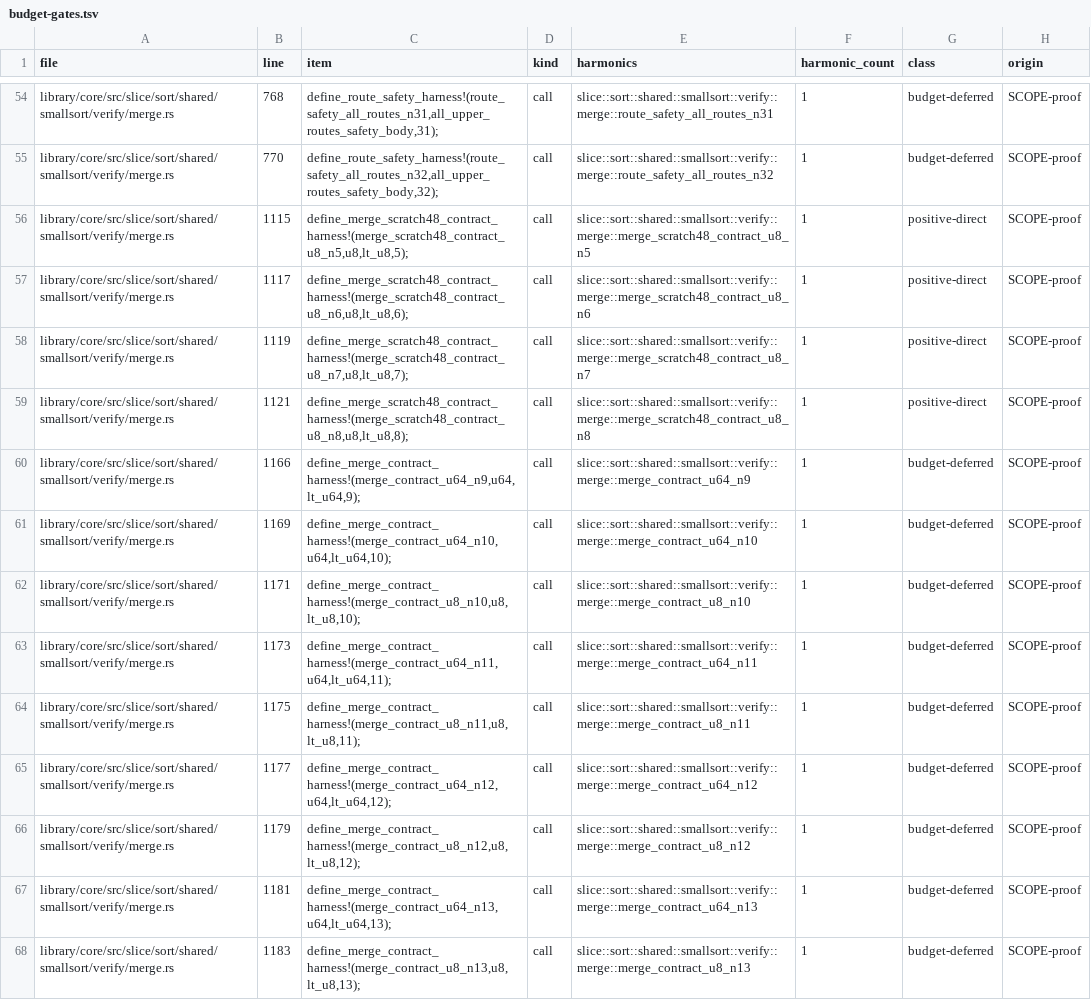
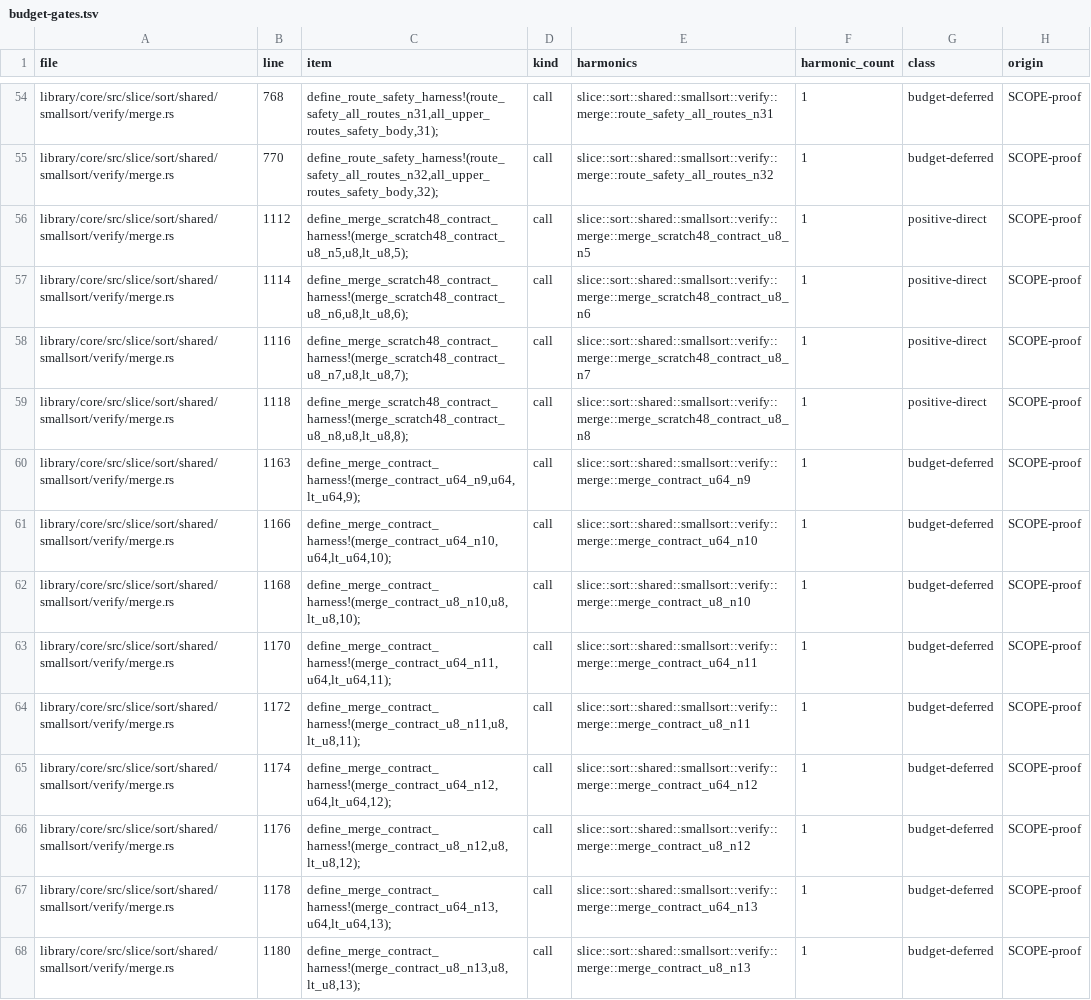
Before and after one commit to Tiramisu-Cake/verify-rust-std, a TSV file: research/challenge-8/kani-k1/scope/budget-gates.tsv, drawn as a sheet; only a part is shown, gaps mark what is left out; removed rows and columns are numbered as before the commit, all else as after; the diff covers the shown part only; the diff names each change by its address in the sheet, - before the commit and + after, or states it on an @@ line.

```diff
--- a/research/challenge-8/kani-k1/scope/budget-gates.tsv
+++ b/research/challenge-8/kani-k1/scope/budget-gates.tsv
-B56 (line): 1115
+B56 (line): 1112
-B57 (line): 1117
+B57 (line): 1114
-B58 (line): 1119
+B58 (line): 1116
-B59 (line): 1121
+B59 (line): 1118
+row 60: library/core/src/slice/sort/shared/smallsort/verify/merge.rs | 1163 | define_merge_contract_harness!(merge_contract_u64_n9,u64,lt_u64,9); | call | slice::sort::shared::smallsort::verify::merge::merge_contract_u64_n9 | 1 | budget-deferred | SCOPE-proof
-C61 (item): define_merge_contract_harness!(merge_contract_u64_n9,u64,lt_u64,9);
+C61 (item): define_merge_contract_harness!(merge_contract_u64_n10,u64,lt_u64,10);
-E61 (harmonics): slice::sort::shared::smallsort::verify::merge::merge_contract_u64_n9
+E61 (harmonics): slice::sort::shared::smallsort::verify::merge::merge_contract_u64_n10
-row 61: library/core/src/slice/sort/shared/smallsort/verify/merge.rs | 1169 | define_merge_contract_harness!(merge_contract_u64_n10,u64,lt_u64,10); | call | slice::sort::shared::smallsort::verify::merge::merge_contract_u64_n10 | 1 | budget-deferred | SCOPE-proof
-B62 (line): 1171
+B62 (line): 1168
-B63 (line): 1173
+B63 (line): 1170
-B64 (line): 1175
+B64 (line): 1172
-B65 (line): 1177
+B65 (line): 1174
-B66 (line): 1179
+B66 (line): 1176
-B67 (line): 1181
+B67 (line): 1178
-B68 (line): 1183
+B68 (line): 1180
```
Also changed, not shown: 20 edited cells elsewhere in this file, research/challenge-8/kani-k1/assembly/rename-map.tsv, research/challenge-8/kani-k1/scope/domain-map.tsv, 24 other files.
